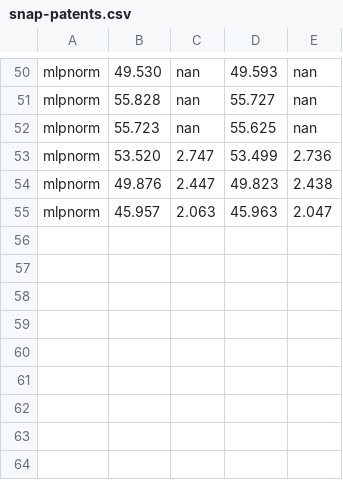
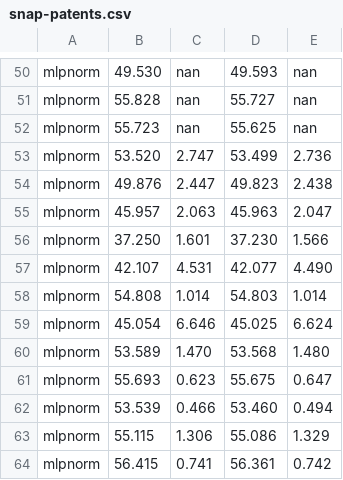
Before and after one commit to RecklessRonan/GNN-experiments, a CSV file: Non-Homophily-Large-Scale/results/snap-patents.csv, drawn as a sheet; only a part is shown, gaps mark what is left out.

```diff
--- a/Non-Homophily-Large-Scale/results/snap-patents.csv
+++ b/Non-Homophily-Large-Scale/results/snap-patents.csv
@@ -55 +55,10 @@ mlpnorm,49.876, 2.447,49.823, 2.438
 mlpnorm,45.957, 2.063,45.963, 2.047
+mlpnorm,37.250, 1.601,37.230, 1.566
+mlpnorm,42.107, 4.531,42.077, 4.490
+mlpnorm,54.808, 1.014,54.803, 1.014
+mlpnorm,45.054, 6.646,45.025, 6.624
+mlpnorm,53.589, 1.470,53.568, 1.480
+mlpnorm,55.693, 0.623,55.675, 0.647
+mlpnorm,53.539, 0.466,53.460, 0.494
+mlpnorm,55.115, 1.306,55.086, 1.329
+mlpnorm,56.415, 0.741,56.361, 0.742
```
Also changed, not shown: Non-Homophily-Large-Scale/results/pokec.csv, 10 other files.
